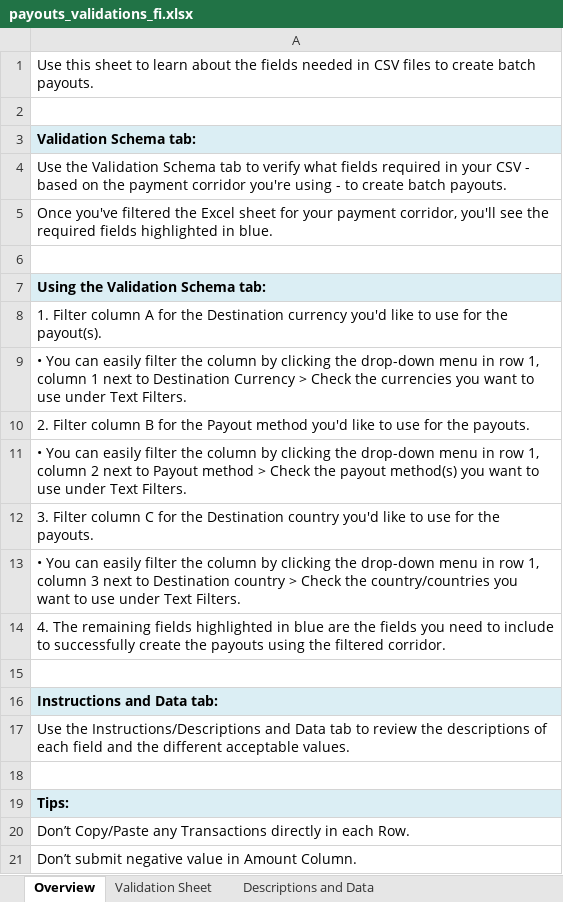
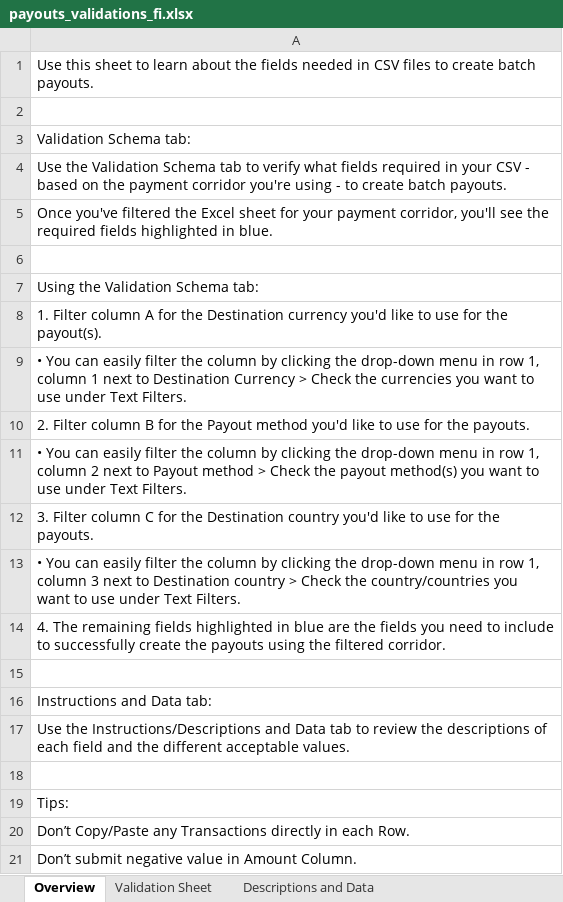
Before and after one commit to nium-global/nium-assets, an Excel workbook: Payouts - Templates and Validations/payouts_validations_fi.xlsx, sheet Overview, drawn as a sheet; only a part is shown; values as stored, in another font and other column widths than the file's, no borders; charts and pictures not drawn; the diff names each change by its address in the sheet, - before the commit and + after, or states it on an @@ line.

```diff
--- a/Payouts - Templates and Validations/payouts_validations_fi.xlsx (sheet Overview)
+++ b/Payouts - Templates and Validations/payouts_validations_fi.xlsx (sheet Overview)
@@ A3 fill: #DBEEF4 → none, bold: on → off @@
@@ A7 fill: #DBEEF4 → none, bold: on → off @@
@@ A16 fill: #DBEEF4 → none, bold: on → off @@
@@ A19 fill: #DBEEF4 → none, bold: on → off @@
```
Also changed, not shown: sheet Validation Sheet, sheet Descriptions and Data, charts or pictures, 2 other files.
